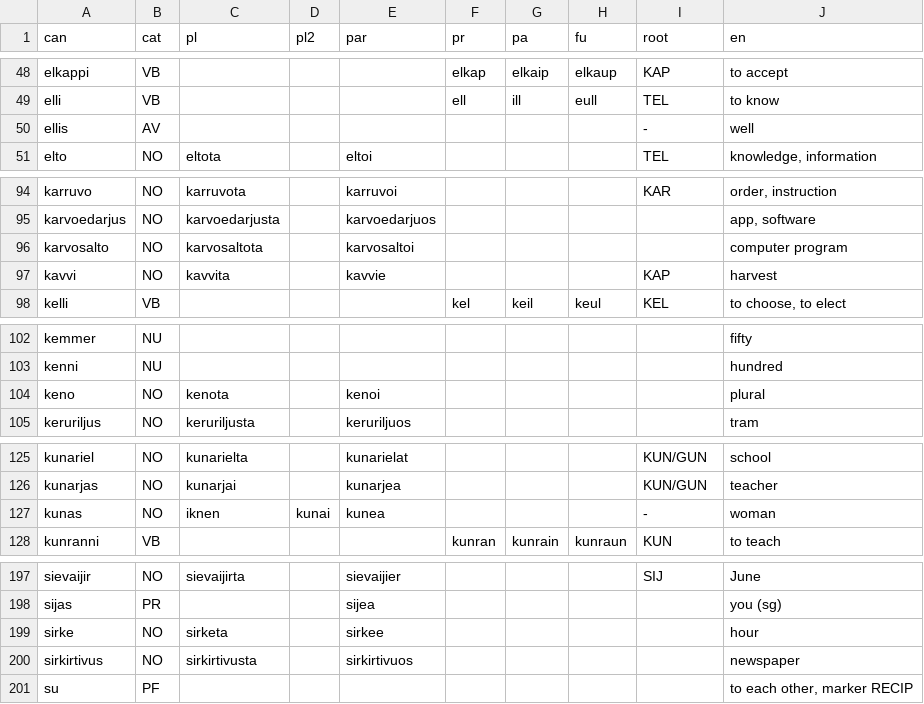
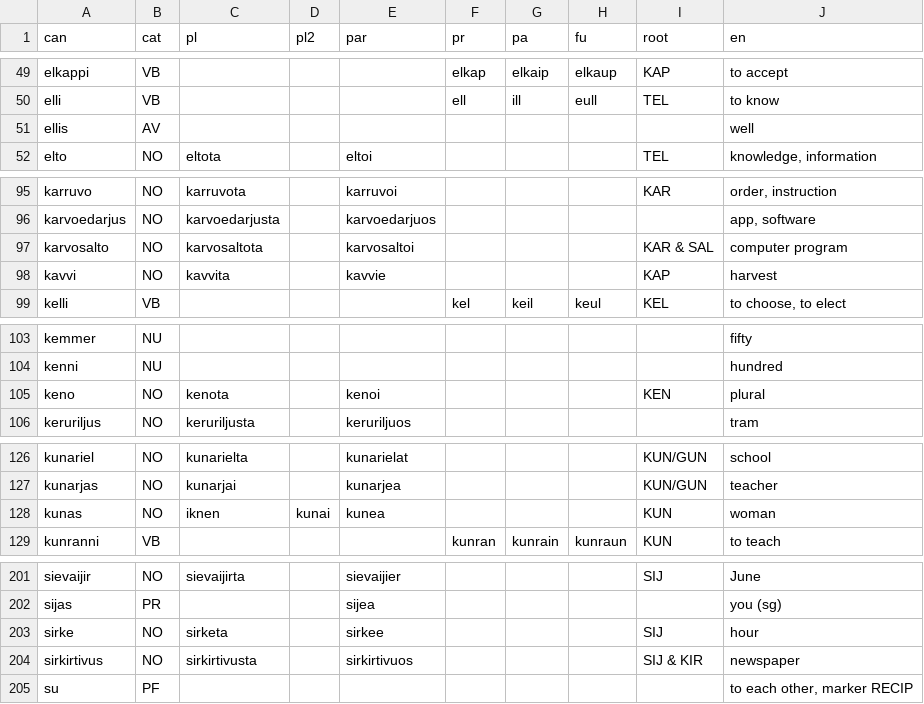
Before and after one commit to tervingo/kistalkekirtus, a CSV file: Ilven-Inglisen_kiskirtus.csv, drawn as a sheet; only a part is shown, gaps mark what is left out; the diff covers the shown part only.

```diff
--- a/Ilven-Inglisen_kiskirtus.csv
+++ b/Ilven-Inglisen_kiskirtus.csv
@@ -49,3 +50,3 @@ elkappi,VB,,,,elkap,elkaip,elkaup,KAP,to accept
 elli,VB,,,,ell,ill,eull,TEL,to know
-ellis,AV,,,,,,,-,well
+ellis,AV,,,,,,,,well
 elto,NO,eltota,,eltoi,,,,TEL,"knowledge, information"
@@ -95,3 +96,3 @@ karruvo,NO,karruvota,,karruvoi,,,,KAR,"order, instruction"
 karvoedarjus,NO,karvoedarjusta,,karvoedarjuos,,,,,"app, software"
-karvosalto,NO,karvosaltota,,karvosaltoi,,,,,computer program
+karvosalto,NO,karvosaltota,,karvosaltoi,,,,KAR & SAL,computer program
 kavvi,NO,kavvita,,kavvie,,,,KAP,harvest
@@ -103,3 +104,3 @@ kemmer,NU,,,,,,,,fifty
 kenni,NU,,,,,,,,hundred
-keno,NO,kenota,,kenoi,,,,,plural
+keno,NO,kenota,,kenoi,,,,KEN,plural
 keruriljus,NO,keruriljusta,,keruriljuos,,,,,tram
@@ -126,3 +127,3 @@ kunariel,NO,kunarielta,,kunarielat,,,,KUN/GUN,school
 kunarjas,NO,kunarjai,,kunarjea,,,,KUN/GUN,teacher
-kunas,NO,iknen,kunai,kunea,,,,-,woman
+kunas,NO,iknen,kunai,kunea,,,,KUN,woman
 kunranni,VB,,,,kunran,kunrain,kunraun,KUN,to teach
@@ -198,4 +202,4 @@ sievaijir,NO,sievaijirta,,sievaijier,,,,SIJ,June
 sijas,PR,,,sijea,,,,,you (sg)
-sirke,NO,sirketa,,sirkee,,,,,hour
-sirkirtivus,NO,sirkirtivusta,,sirkirtivuos,,,,,newspaper
+sirke,NO,sirketa,,sirkee,,,,SIJ,hour
+sirkirtivus,NO,sirkirtivusta,,sirkirtivuos,,,,SIJ & KIR,newspaper
 su,PF,,,,,,,,"to each other, marker RECIP"
```
Also changed, not shown: 6 added rows and 22 edited cells elsewhere in this file, 1 other file.
